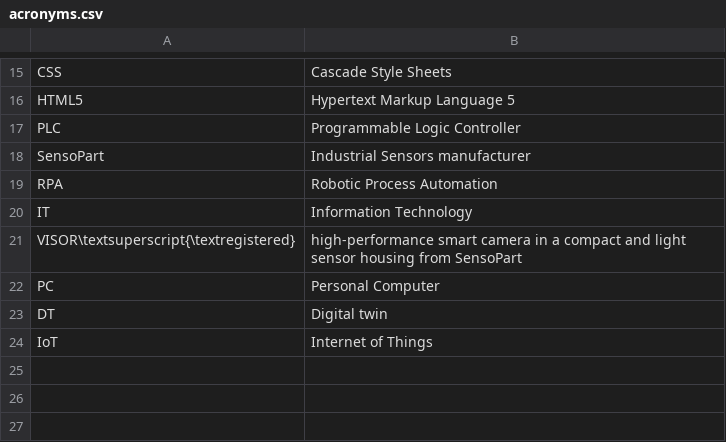
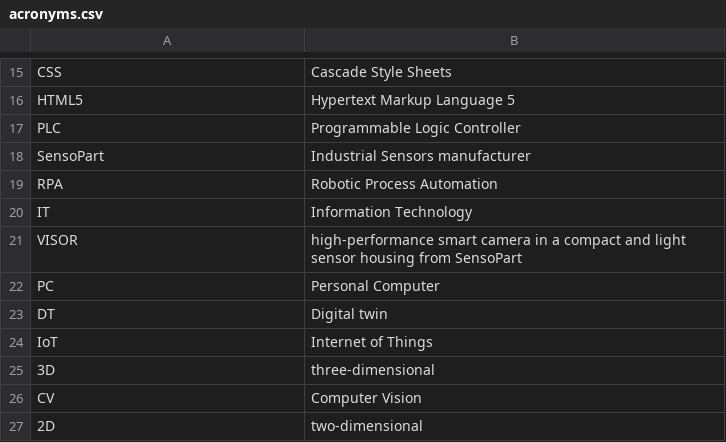
Before and after one commit to rival4567/master-thesis, a CSV file: Pre-introduction/acronyms.csv, drawn as a sheet; only a part is shown, gaps mark what is left out.

```diff
--- a/Pre-introduction/acronyms.csv
+++ b/Pre-introduction/acronyms.csv
@@ -20,3 +20,3 @@ RPA, Robotic Process Automation
 IT, Information Technology
-VISOR\textsuperscript{\textregistered}, high-performance smart camera in a compact and light sensor housing from SensoPart
+VISOR, high-performance smart camera in a compact and light sensor housing from SensoPart
 PC, Personal Computer
@@ -24 +24,4 @@ DT, Digital twin
 IoT, Internet of Things
+3D, three-dimensional
+CV, Computer Vision
+2D, two-dimensional
```
Also changed, not shown: 29 other files.
